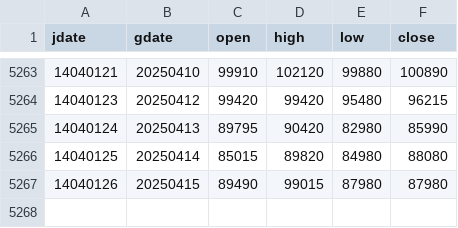
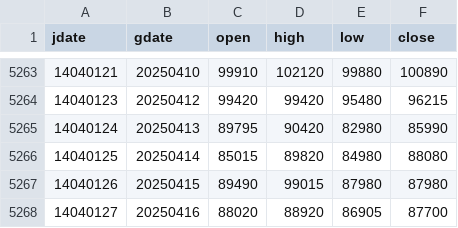
Before and after one commit to m-ahmadi/m-ahmadi.github.io, a CSV file: data/dollar.csv, drawn as a sheet; only a part is shown, gaps mark what is left out.

Commit message:
data update

```diff
--- a/data/dollar.csv
+++ b/data/dollar.csv
@@ -5267 +5267,2 @@ jdate,gdate,open,high,low,close
 14040126,20250415,89490,99015,87980,87980
+14040127,20250416,88020,88920,86905,87700
```
Also changed, not shown: 5 other files.
